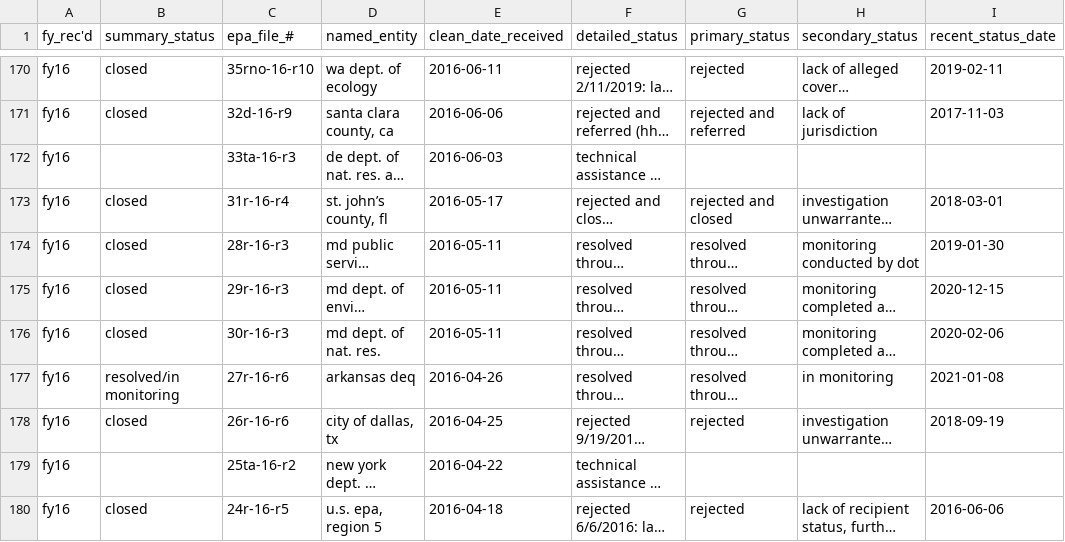
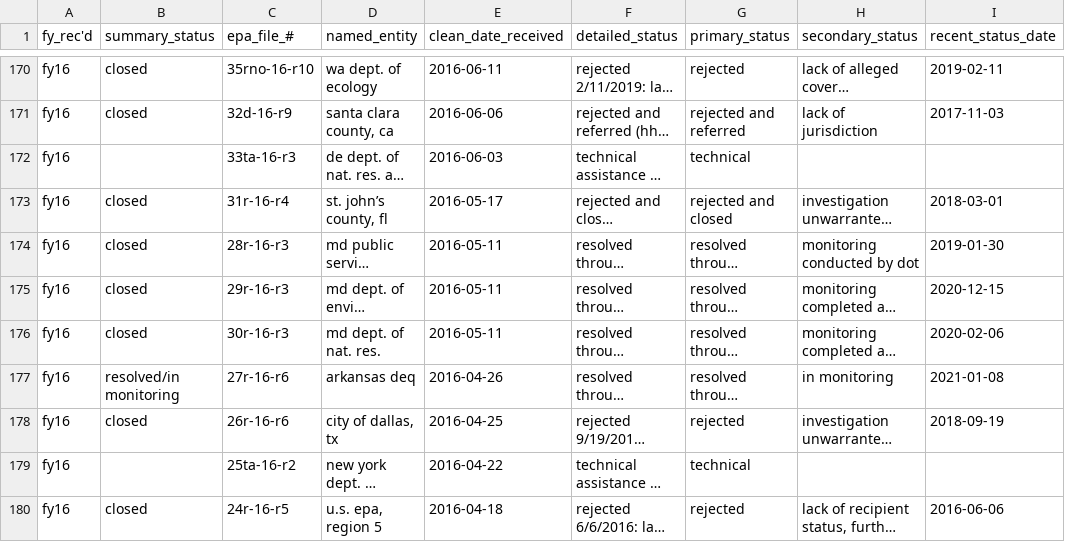
Before and after one commit to AndrewRCalderon/story-title-vi, a CSV file: analysis/output_data/epa_complaints_2014_2023.csv, drawn as a sheet; only a part is shown, gaps mark what is left out; long unchanged cells end in …; the diff names each change by its address in the sheet, - before the commit and + after, or states it on an @@ line.

```diff
--- a/analysis/output_data/epa_complaints_2014_2023.csv
+++ b/analysis/output_data/epa_complaints_2014_2023.csv
-G172 (primary_status): (empty)
+G172 (primary_status): technical
-G179 (primary_status): (empty)
+G179 (primary_status): technical
```
Also changed, not shown: analysis/output_data/appended_epa_complaints_1996_2023.csv, analysis/output_data/joined_epa_complaints_2014_2023.csv, 4 other files.
